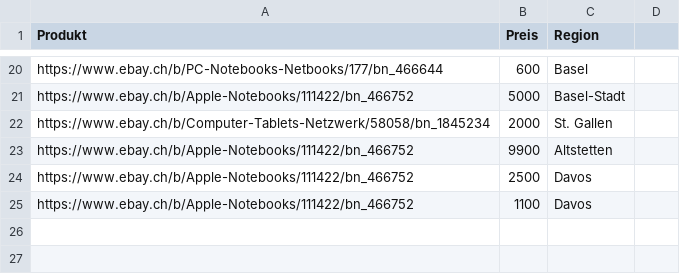
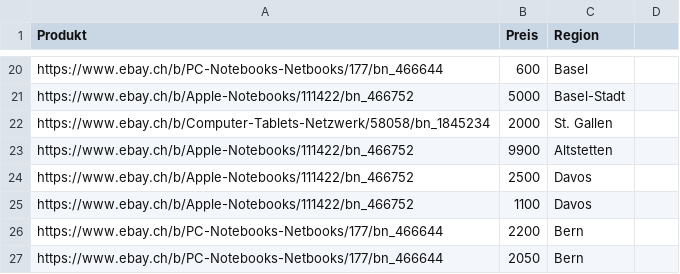
Before and after one commit to Andh2024/data_scraper_project_frontend, a CSV file: data.csv, drawn as a sheet; only a part is shown, gaps mark what is left out.

Commit message:
Update data.csv

```diff
--- a/data.csv
+++ b/data.csv
@@ -25 +25,3 @@ https://www.ebay.ch/b/Apple-Notebooks/111422/bn_466752,2500,Davos,
 https://www.ebay.ch/b/Apple-Notebooks/111422/bn_466752,1100,Davos,
+https://www.ebay.ch/b/PC-Notebooks-Netbooks/177/bn_466644,2200,Bern,
+https://www.ebay.ch/b/PC-Notebooks-Netbooks/177/bn_466644,2050,Bern,
```
